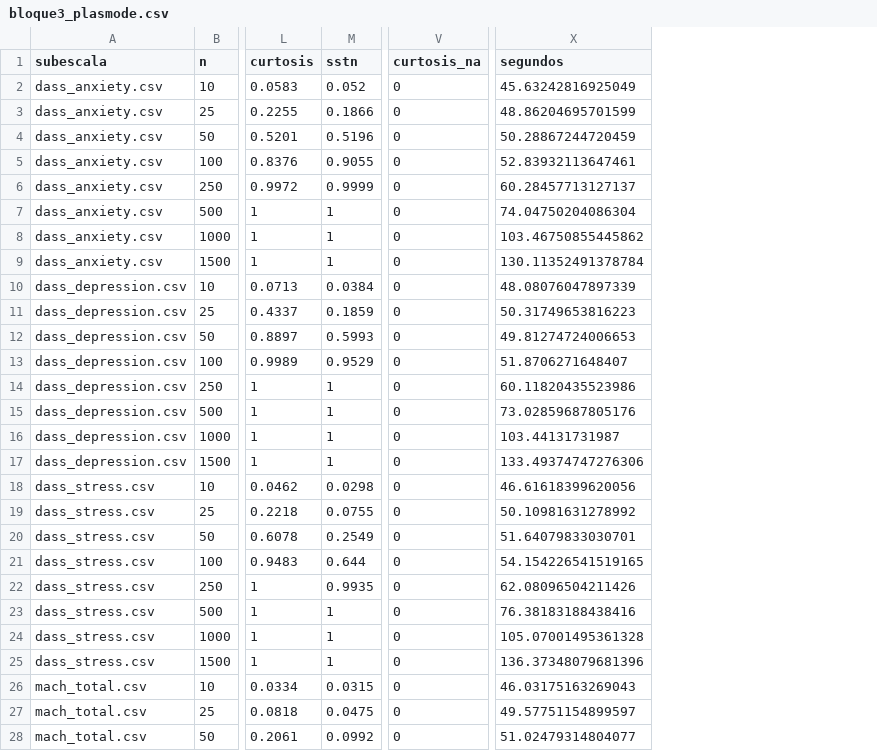
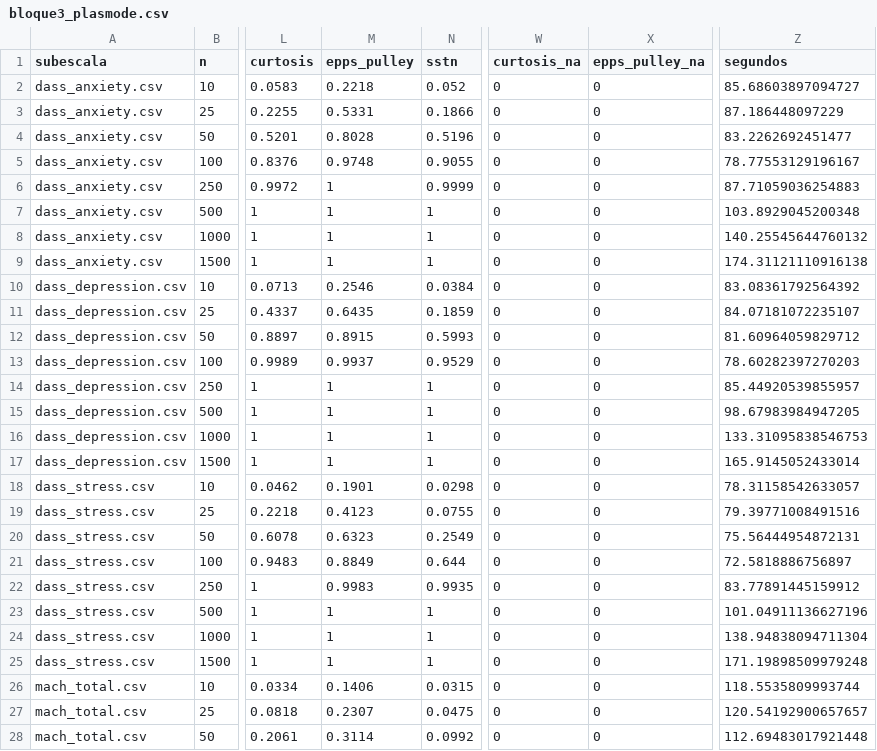
Before and after one commit to ArchieJamDev/SSTN-Normality-Study, a CSV file: data/results/bloque3_plasmode.csv, drawn as a sheet; only a part is shown, gaps mark what is left out; addresses are those after the commit; the diff covers the shown part only; the diff names each change by its address in the sheet, - before the commit and + after, or states it on an @@ line.

Commit message:
Bloques 1, 3 y 4 con Epps-Pulley (11 pruebas): confirmado que las 10 pruebas compartidas reproducen bit-a-bit las corridas anteriores

```diff
--- a/data/results/bloque3_plasmode.csv
+++ b/data/results/bloque3_plasmode.csv
+column M (epps_pulley), rows 2-28: 0.2218 | 0.5331 | 0.8028 | 0.9748 | 1 | 1 | 1 | 1 | 0.2546 | 0.6435 | 0.8915 | 0.9937 | 1 | 1 | 1 | 1 | 0.1901 | 0.4123 | 0.6323 | 0.8849 | 0.9983 | 1 | 1 | 1 | 0.1406 | 0.2307 | 0.3114
+column X (epps_pulley_na), rows 2-28: all 0
-Z2 (segundos): 45.63242816925049
+Z2 (segundos): 85.68603897094727
-Z3 (segundos): 48.86204695701599
+Z3 (segundos): 87.186448097229
-Z4 (segundos): 50.28867244720459
+Z4 (segundos): 83.2262692451477
-Z5 (segundos): 52.83932113647461
+Z5 (segundos): 78.77553129196167
-Z6 (segundos): 60.28457713127137
+Z6 (segundos): 87.71059036254883
-Z7 (segundos): 74.04750204086304
+Z7 (segundos): 103.8929045200348
-Z8 (segundos): 103.46750855445862
+Z8 (segundos): 140.25545644760132
-Z9 (segundos): 130.11352491378784
+Z9 (segundos): 174.31121110916138
-Z10 (segundos): 48.08076047897339
+Z10 (segundos): 83.08361792564392
-Z11 (segundos): 50.31749653816223
+Z11 (segundos): 84.07181072235107
-Z12 (segundos): 49.81274724006653
+Z12 (segundos): 81.60964059829712
-Z13 (segundos): 51.8706271648407
+Z13 (segundos): 78.60282397270203
-Z14 (segundos): 60.11820435523986
+Z14 (segundos): 85.44920539855957
-Z15 (segundos): 73.02859687805176
+Z15 (segundos): 98.67983984947205
-Z16 (segundos): 103.44131731987
+Z16 (segundos): 133.31095838546753
-Z17 (segundos): 133.49374747276306
+Z17 (segundos): 165.9145052433014
-Z18 (segundos): 46.61618399620056
+Z18 (segundos): 78.31158542633057
-Z19 (segundos): 50.10981631278992
+Z19 (segundos): 79.39771008491516
-Z20 (segundos): 51.64079833030701
+Z20 (segundos): 75.56444954872131
-Z21 (segundos): 54.154226541519165
+Z21 (segundos): 72.5818886756897
-Z22 (segundos): 62.08096504211426
+Z22 (segundos): 83.77891445159912
-Z23 (segundos): 76.38183188438416
+Z23 (segundos): 101.04911136627196
-Z24 (segundos): 105.07001495361328
+Z24 (segundos): 138.94838094711304
-Z25 (segundos): 136.37348079681396
+Z25 (segundos): 171.19898509979248
-Z26 (segundos): 46.03175163269043
+Z26 (segundos): 118.5535809993744
-Z27 (segundos): 49.57751154899597
+Z27 (segundos): 120.54192900657657
-Z28 (segundos): 51.02479314804077
+Z28 (segundos): 112.69483017921448
```
Also changed, not shown: 61 edited cells elsewhere in this file, data/results/bloque1_chi2.csv, data/results/bloque1_mezcla_normal.csv, 7 other files.
